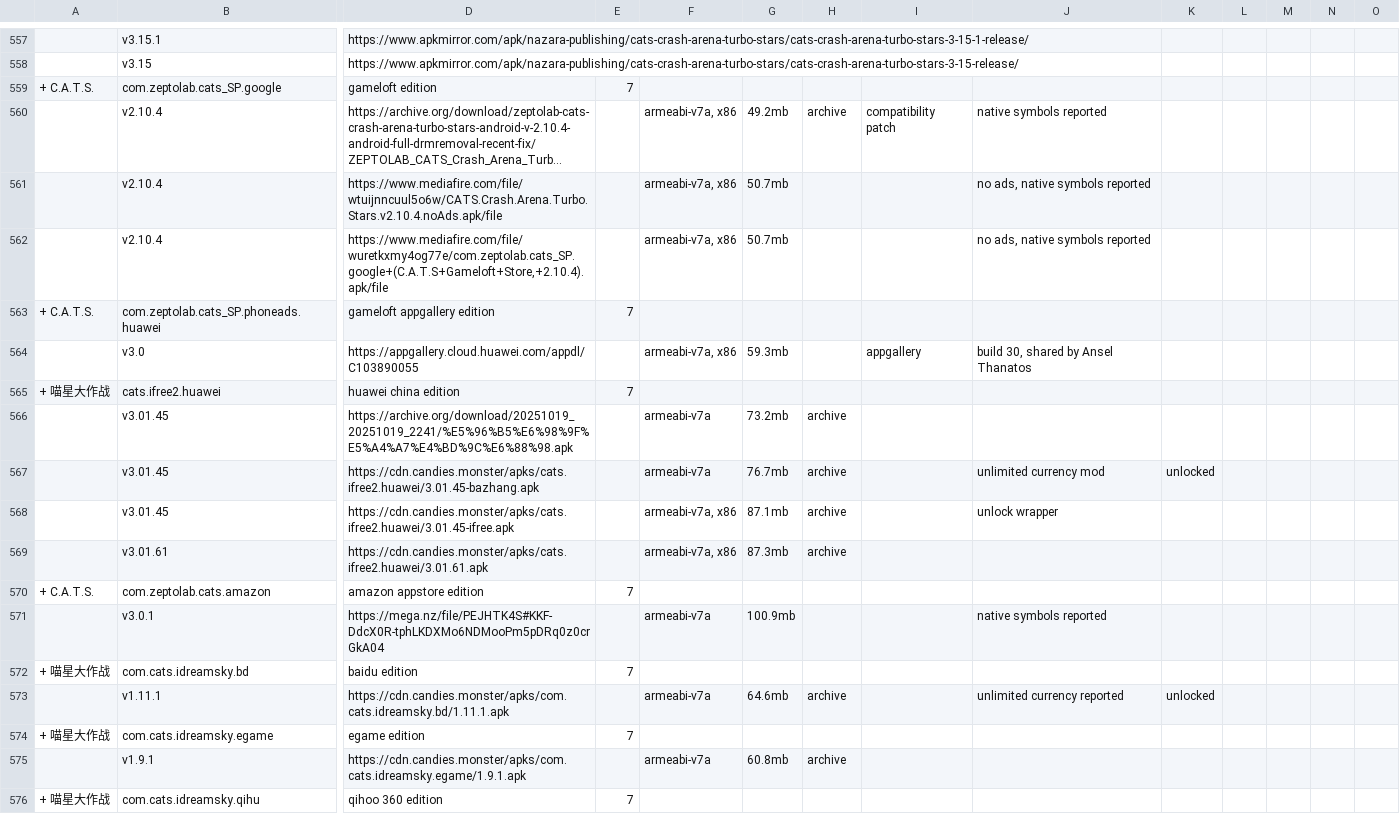
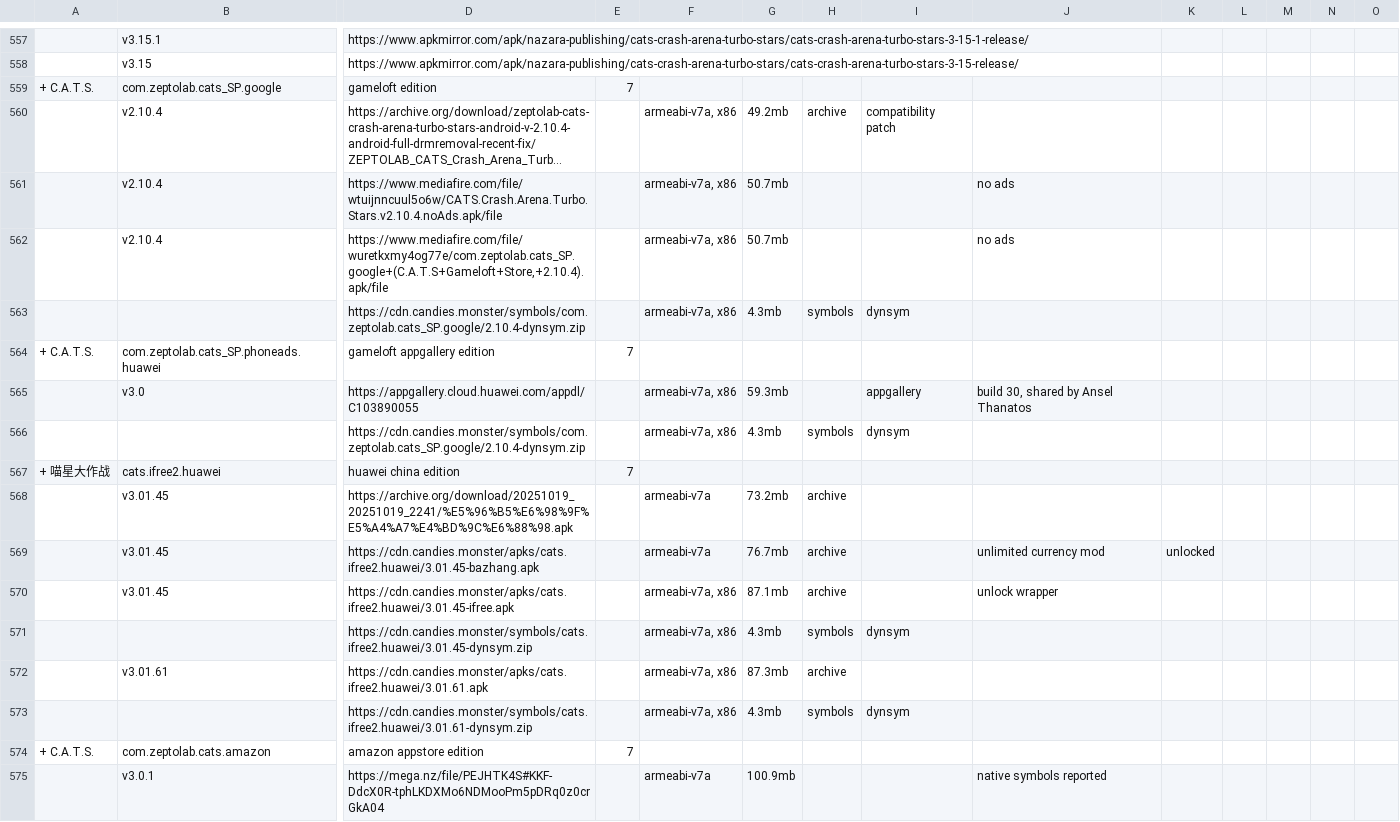
Before and after one commit to sogful/candies.monster, a CSV file: assets/static/data/versions/zeptolab/android.csv, drawn as a sheet; only a part is shown, gaps mark what is left out; the shorter side is filled out with more unchanged rows; long unchanged cells end in …; rows hold the shown columns only; the diff names each change by its address in the sheet, - before the commit and + after, or states it on an @@ line.

Commit message:
+4 cats symbols i missed last time i checked them

```diff
--- a/assets/static/data/versions/zeptolab/android.csv
+++ b/assets/static/data/versions/zeptolab/android.csv
-J560: native symbols reported
+J560: (empty)
-J561:J562: no ads, native symbols reported
+J561:J562: no ads
+row 563:  |  | https://cdn.candies.monster/symbols/com.zeptolab.cats_SP.google/2.10.4-dynsym.zip |  | armeabi-v7a, x86 | 4.3mb | symbols | dynsym
+row 566:  |  | https://cdn.candies.monster/symbols/com.zeptolab.cats_SP.google/2.10.4-dynsym.zip |  | armeabi-v7a, x86 | 4.3mb | symbols | dynsym
+row 571:  |  | https://cdn.candies.monster/symbols/cats.ifree2.huawei/3.01.45-dynsym.zip |  | armeabi-v7a, x86 | 4.3mb | symbols | dynsym
+row 573:  |  | https://cdn.candies.monster/symbols/cats.ifree2.huawei/3.01.61-dynsym.zip |  | armeabi-v7a, x86 | 4.3mb | symbols | dynsym
```
